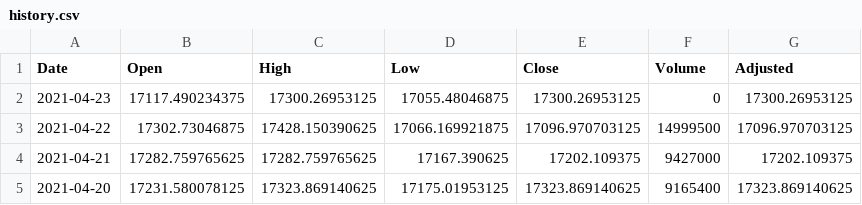
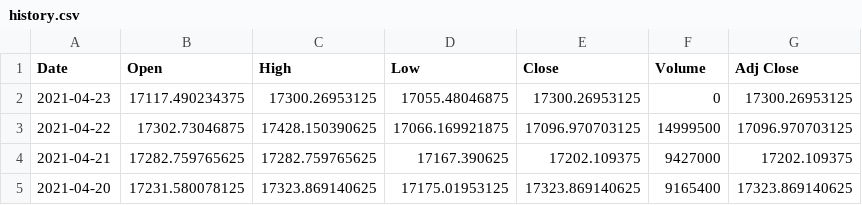
Before and after one commit to kaunge/Option-test.github.io, a CSV file: json/history.csv, drawn as a sheet; only a part is shown.

Commit message:
Add files via upload

```diff
--- a/json/history.csv
+++ b/json/history.csv
@@ -1,2 +1,2 @@
-Date,Open,High,Low,Close,Volume,Adjusted
+Date,Open,High,Low,Close,Volume,Adj Close
 2021-04-23,17117.490234375,17300.26953125,17055.48046875,17300.26953125,0,17300.26953125
```
